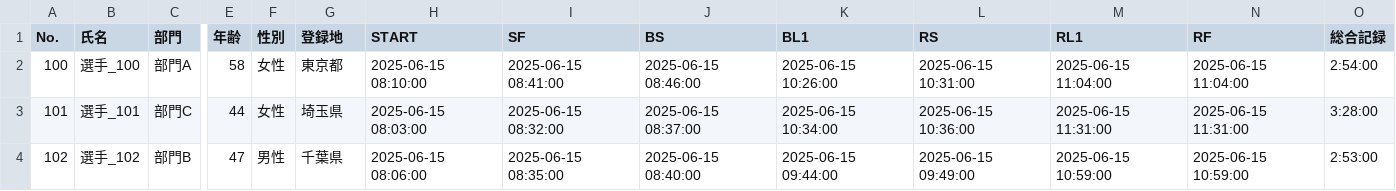
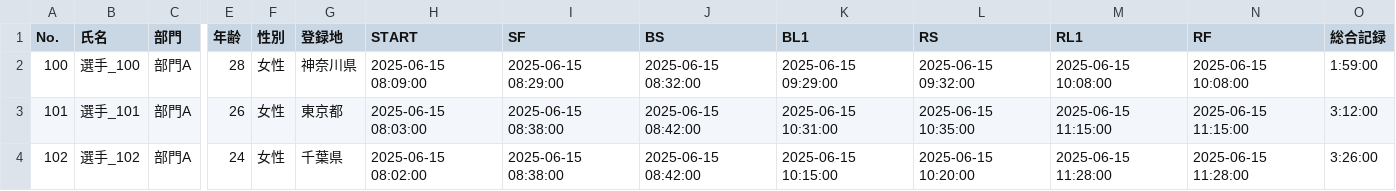
Before and after one commit to r-hasegawa/triathlon-app, a CSV file: triathlon-backend/sample_race_records/race_records_comp_2025_001_sprint.csv, drawn as a sheet; only a part is shown, gaps mark what is left out; the diff covers the shown part only; the diff names each change by its address in the sheet, - before the commit and + after, or states it on an @@ line.

```diff
--- a/triathlon-backend/sample_race_records/race_records_comp_2025_001_sprint.csv
+++ b/triathlon-backend/sample_race_records/race_records_comp_2025_001_sprint.csv
-E2 (年齢): 58
+E2 (年齢): 28
-G2 (登録地): 東京都
+G2 (登録地): 神奈川県
-H2 (START): 2025-06-15 08:10:00
+H2 (START): 2025-06-15 08:09:00
-I2 (SF): 2025-06-15 08:41:00
+I2 (SF): 2025-06-15 08:29:00
-J2 (BS): 2025-06-15 08:46:00
+J2 (BS): 2025-06-15 08:32:00
-K2 (BL1): 2025-06-15 10:26:00
+K2 (BL1): 2025-06-15 09:29:00
-L2 (RS): 2025-06-15 10:31:00
+L2 (RS): 2025-06-15 09:32:00
-M2 (RL1): 2025-06-15 11:04:00
+M2 (RL1): 2025-06-15 10:08:00
-N2 (RF): 2025-06-15 11:04:00
+N2 (RF): 2025-06-15 10:08:00
-O2 (総合記録): 2:54:00
+O2 (総合記録): 1:59:00
-C3 (部門): 部門C
+C3 (部門): 部門A
-E3 (年齢): 44
+E3 (年齢): 26
-G3 (登録地): 埼玉県
+G3 (登録地): 東京都
-I3 (SF): 2025-06-15 08:32:00
+I3 (SF): 2025-06-15 08:38:00
-J3 (BS): 2025-06-15 08:37:00
+J3 (BS): 2025-06-15 08:42:00
-K3 (BL1): 2025-06-15 10:34:00
+K3 (BL1): 2025-06-15 10:31:00
-L3 (RS): 2025-06-15 10:36:00
+L3 (RS): 2025-06-15 10:35:00
-M3 (RL1): 2025-06-15 11:31:00
+M3 (RL1): 2025-06-15 11:15:00
-N3 (RF): 2025-06-15 11:31:00
+N3 (RF): 2025-06-15 11:15:00
-O3 (総合記録): 3:28:00
+O3 (総合記録): 3:12:00
-C4 (部門): 部門B
+C4 (部門): 部門A
-E4 (年齢): 47
+E4 (年齢): 24
-F4 (性別): 男性
+F4 (性別): 女性
-H4 (START): 2025-06-15 08:06:00
+H4 (START): 2025-06-15 08:02:00
-I4 (SF): 2025-06-15 08:35:00
+I4 (SF): 2025-06-15 08:38:00
-J4 (BS): 2025-06-15 08:40:00
+J4 (BS): 2025-06-15 08:42:00
-K4 (BL1): 2025-06-15 09:44:00
+K4 (BL1): 2025-06-15 10:15:00
-L4 (RS): 2025-06-15 09:49:00
+L4 (RS): 2025-06-15 10:20:00
-M4 (RL1): 2025-06-15 10:59:00
+M4 (RL1): 2025-06-15 11:28:00
-N4 (RF): 2025-06-15 10:59:00
+N4 (RF): 2025-06-15 11:28:00
-O4 (総合記録): 2:53:00
+O4 (総合記録): 3:26:00
```
Also changed, not shown: 75 edited cells elsewhere in this file, triathlon-backend/sample_race_records/race_records_comp_2025_001_long.csv, triathlon-backend/sample_race_records/race_records_comp_2025_002_long.csv, 7 other files.
